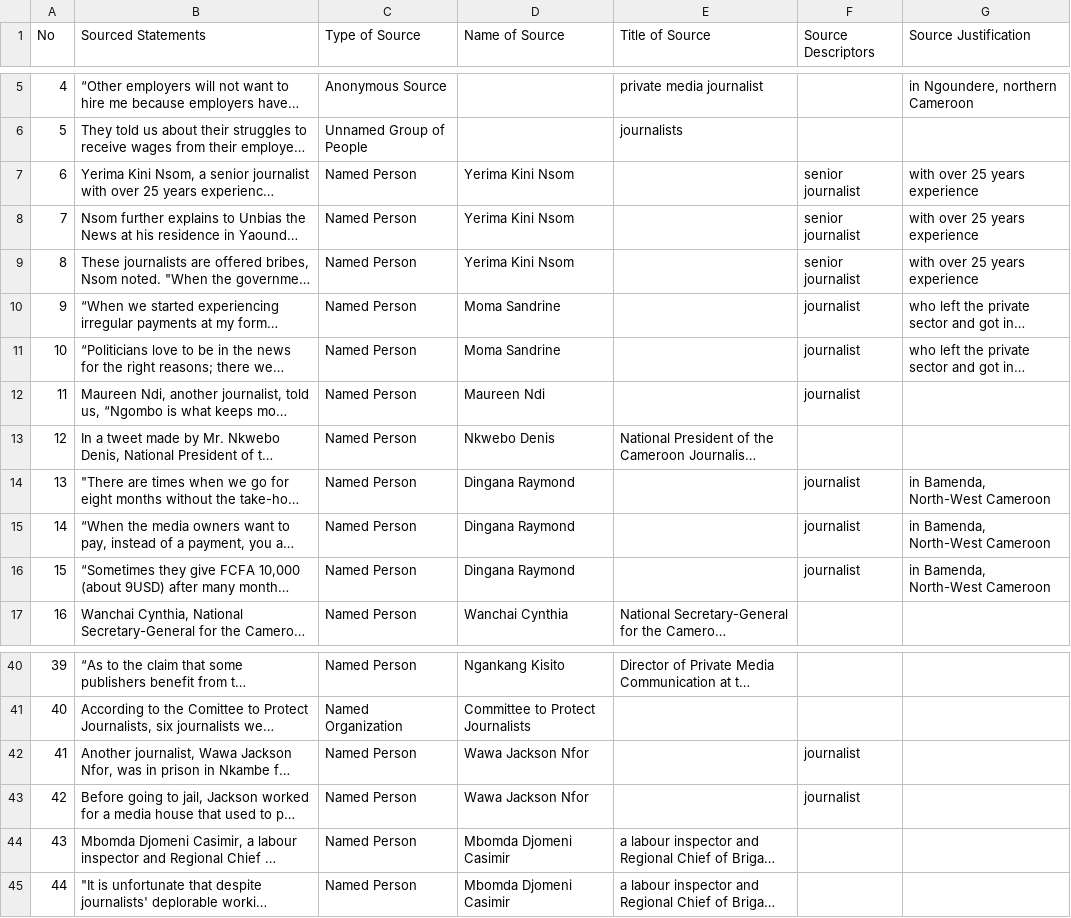
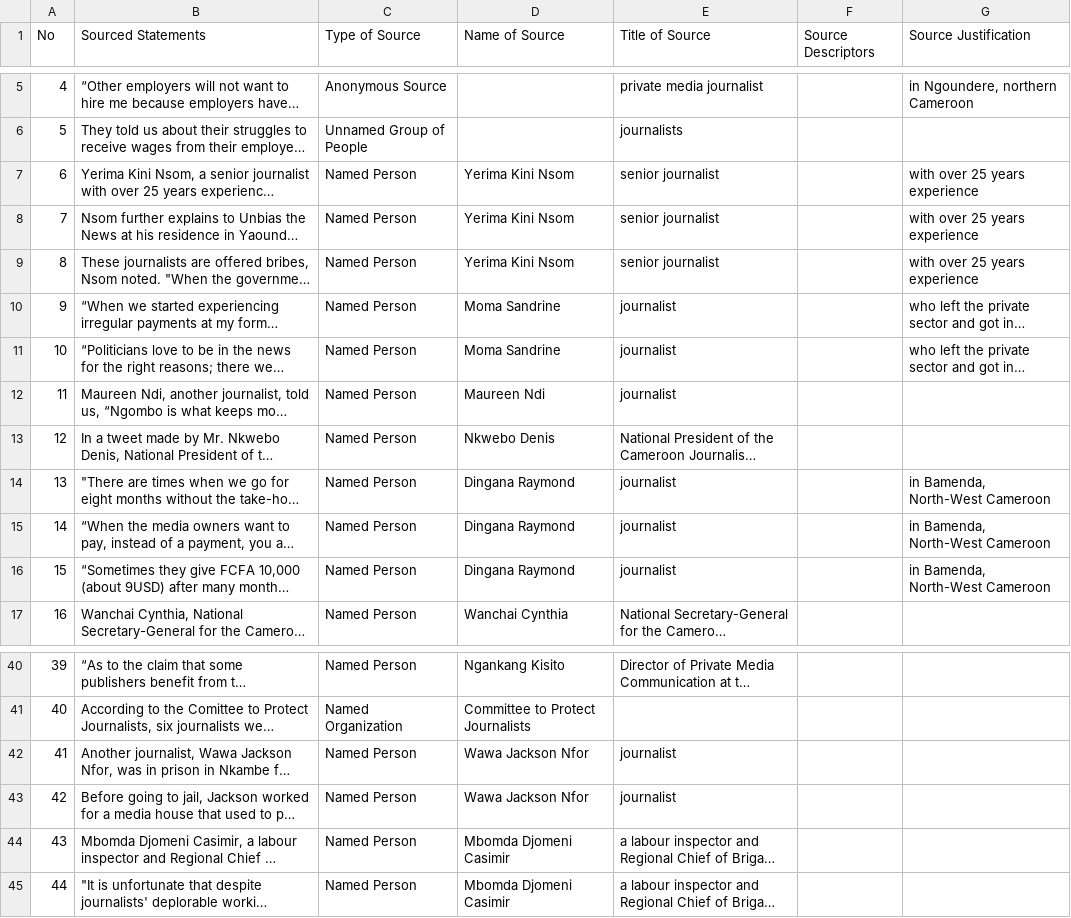
Before and after one commit to MarkkulaCenterJMEthics/llms-journ-sourcing, a CSV file: benchmarking/GT data/GT-II/189-Cameroon_Unpaid_Wages.csv, drawn as a sheet; only a part is shown, gaps mark what is left out; long unchanged cells end in …; the diff names each change by its address in the sheet, - before the commit and + after, or states it on an @@ line.

```diff
--- a/benchmarking/GT data/GT-II/189-Cameroon_Unpaid_Wages.csv
+++ b/benchmarking/GT data/GT-II/189-Cameroon_Unpaid_Wages.csv
-E7:E9 (Title of Source): (empty)
+E7:E9 (Title of Source): senior journalist
-F7:F9 (Source Descriptors): senior journalist
+F7:F9 (Source Descriptors): (empty)
-E10:E12 (Title of Source): (empty)
+E10:E12 (Title of Source): journalist
-F10:F12 (Source Descriptors): journalist
+F10:F12 (Source Descriptors): (empty)
-E14:E16 (Title of Source): (empty)
+E14:E16 (Title of Source): journalist
-F14:F16 (Source Descriptors): journalist
+F14:F16 (Source Descriptors): (empty)
-E42:E43 (Title of Source): (empty)
+E42:E43 (Title of Source): journalist
-F42:F43 (Source Descriptors): journalist
+F42:F43 (Source Descriptors): (empty)
```
Also changed, not shown: benchmarking/GT data/GT-II/167-Youre_Swamped.csv.
